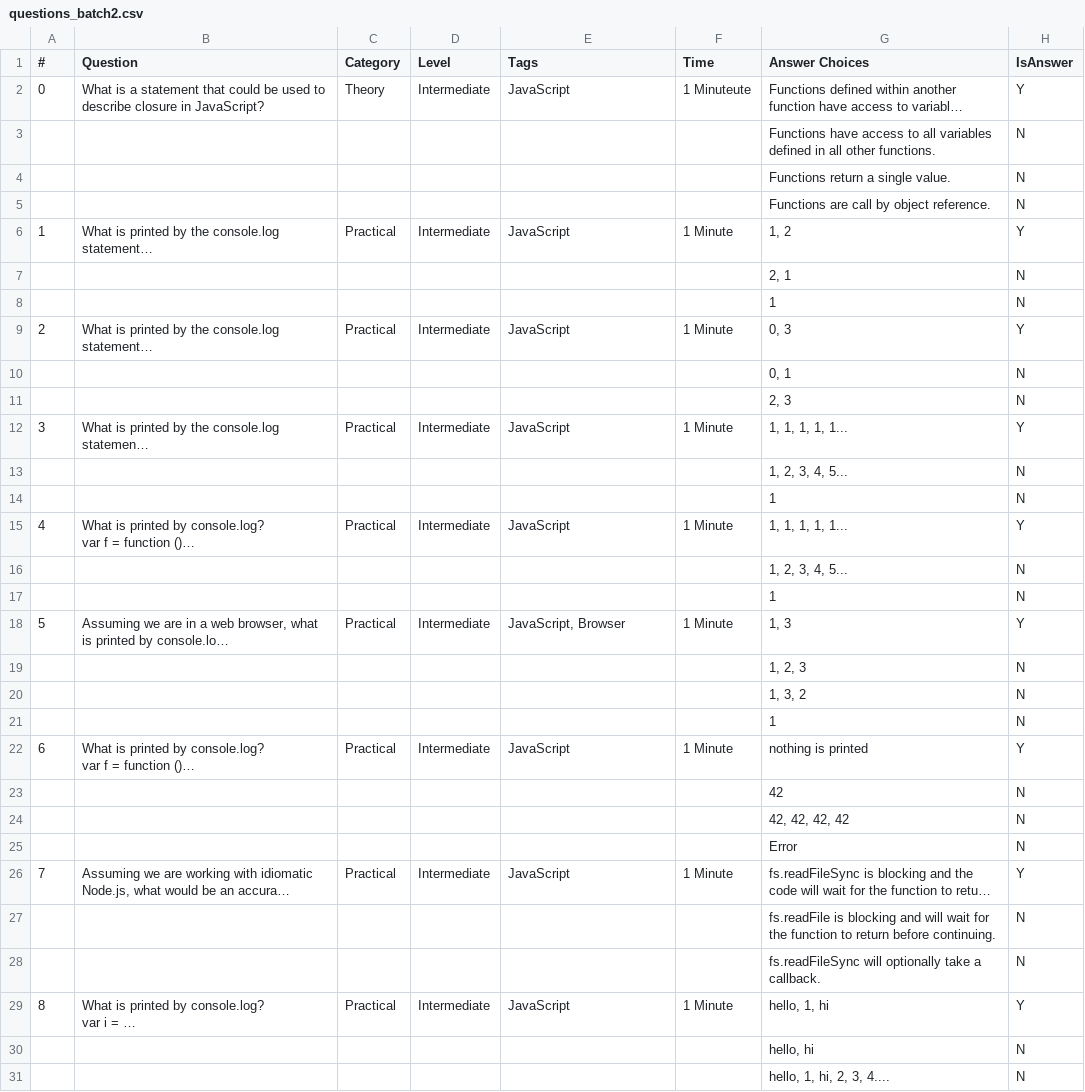
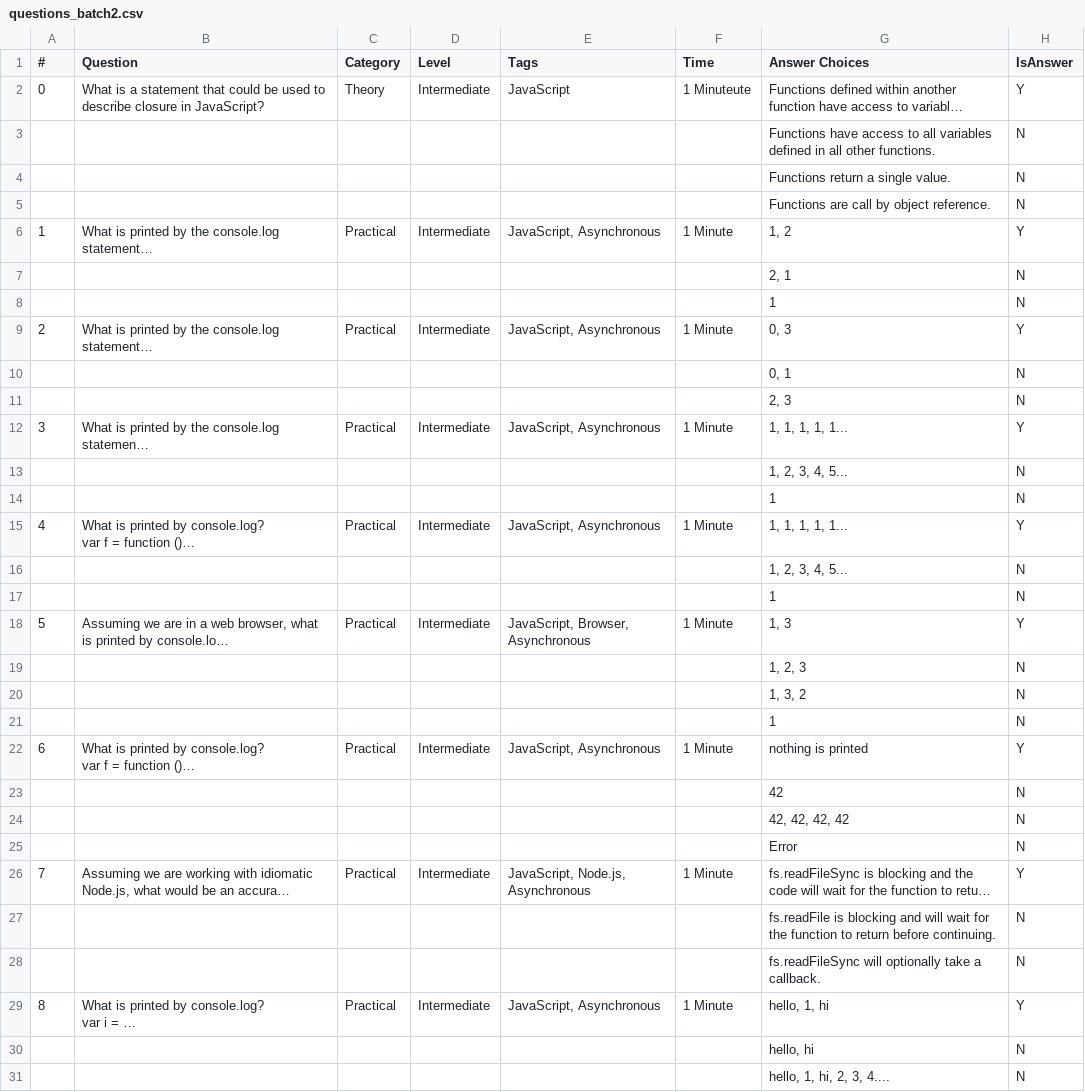
Before and after one commit to jeremyosborne/js-questions, a CSV file: questions_batch2.csv, drawn as a sheet; only a part is shown; long unchanged cells end in …; the diff names each change by its address in the sheet, - before the commit and + after, or states it on an @@ line.

```diff
--- a/questions_batch2.csv
+++ b/questions_batch2.csv
-E6 (Tags): JavaScript
+E6 (Tags): JavaScript, Asynchronous
-E9 (Tags): JavaScript
+E9 (Tags): JavaScript, Asynchronous
-E12 (Tags): JavaScript
+E12 (Tags): JavaScript, Asynchronous
-E15 (Tags): JavaScript
+E15 (Tags): JavaScript, Asynchronous
-E18 (Tags): JavaScript, Browser
+E18 (Tags): JavaScript, Browser, Asynchronous
-E22 (Tags): JavaScript
+E22 (Tags): JavaScript, Asynchronous
-E26 (Tags): JavaScript
+E26 (Tags): JavaScript, Node.js, Asynchronous
-E29 (Tags): JavaScript
+E29 (Tags): JavaScript, Asynchronous
```
Also changed, not shown: questions_batch1.csv, questions_batch3.csv, 8 other files.
